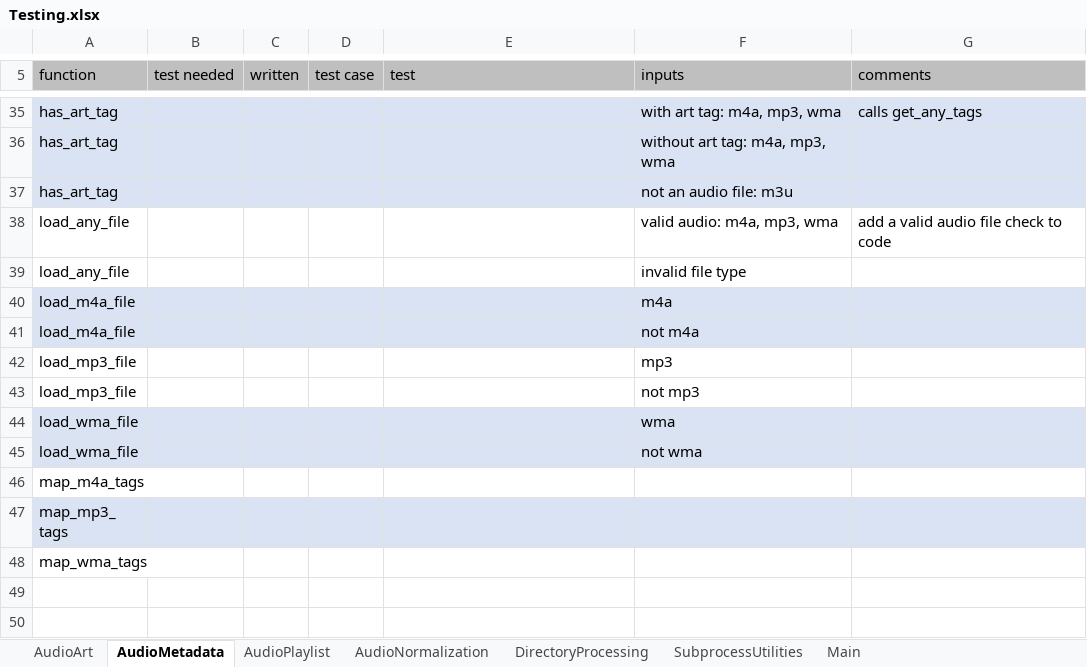
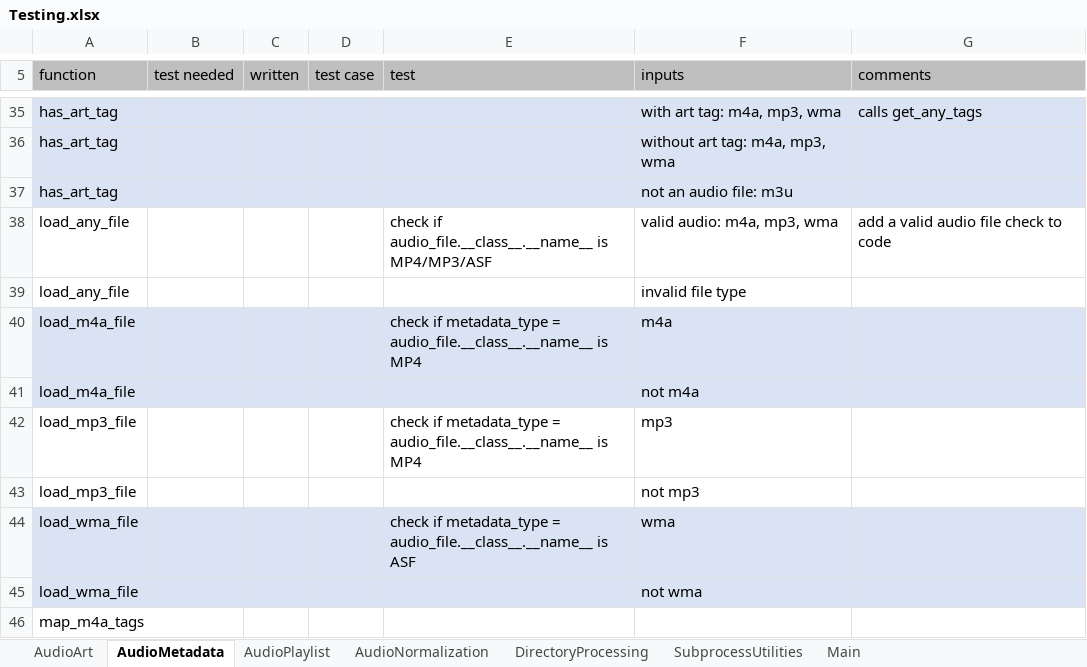
Before and after one commit to manweile/MusicProcessing, an Excel workbook: excel_files/Testing.xlsx, sheet AudioMetadata, drawn as a sheet; only a part is shown, gaps mark what is left out; the shorter side is filled out with more unchanged rows; values as stored, in another font and other column widths than the file's, no borders; the diff names each change by its address in the sheet, - before the commit and + after, or states it on an @@ line.

Commit message:
updates to metadata tests

```diff
--- a/excel_files/Testing.xlsx (sheet AudioMetadata)
+++ b/excel_files/Testing.xlsx (sheet AudioMetadata)
-E38 (test): (empty)
+E38 (test): check if audio_file.__class__.__name__ is MP4/MP3/ASF
-E40 (test): (empty)
+E40 (test): check if metadata_type = audio_file.__class__.__name__ is MP4
-E42 (test): (empty)
+E42 (test): check if metadata_type = audio_file.__class__.__name__ is MP4
-E44 (test): (empty)
+E44 (test): check if metadata_type = audio_file.__class__.__name__ is ASF
```
Also changed, not shown: 1 other file.
